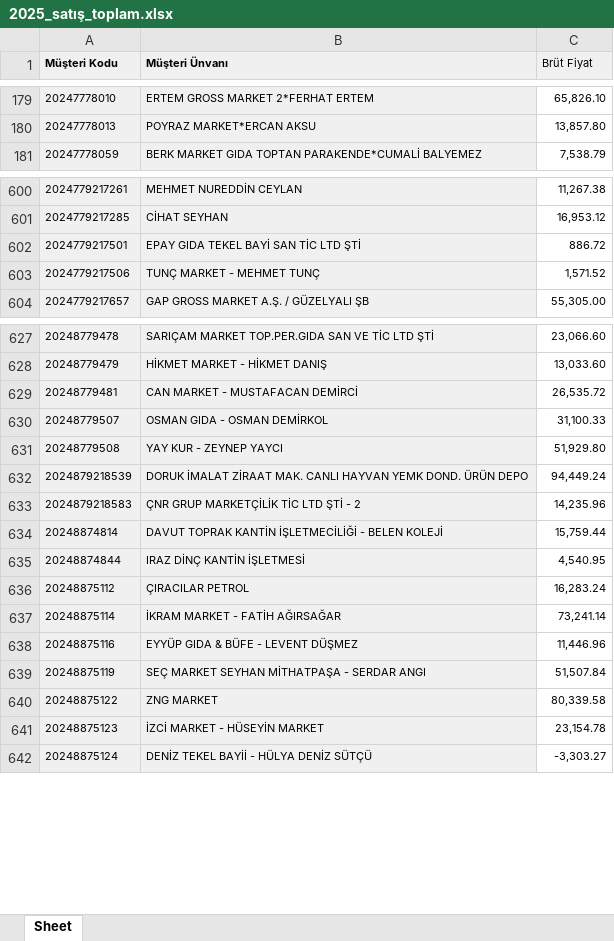
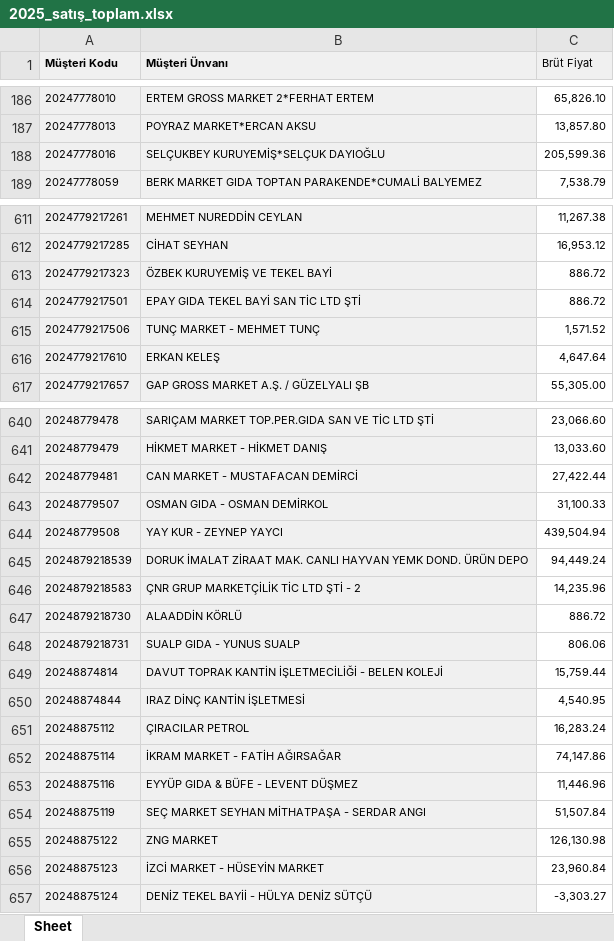
Before and after one commit to Fatih-del1453/Ozlider-Crm, an Excel workbook: 2025_satış_toplam.xlsx, sheet Sheet, drawn as a sheet; only a part is shown, gaps mark what is left out; values as stored, in another font and other column widths than the file's, no borders; addresses are those after the commit; the diff covers the shown part only; the diff names each change by its address in the sheet, - before the commit and + after, or states it on an @@ line.

```diff
--- a/2025_satış_toplam.xlsx (sheet Sheet)
+++ b/2025_satış_toplam.xlsx (sheet Sheet)
+row 188: 20247778016 | SELÇUKBEY KURUYEMİŞ*SELÇUK DAYIOĞLU | 205,599.36
+row 613: 2024779217323 | ÖZBEK KURUYEMİŞ VE TEKEL BAYİ | 886.72
+row 616: 2024779217610 | ERKAN KELEŞ | 4,647.64
-C642 (Brüt Fiyat): 26,535.72
+C642 (Brüt Fiyat): 27,422.44
-C644 (Brüt Fiyat): 51,929.80
+C644 (Brüt Fiyat): 439,504.94
+row 647: 2024879218730 | ALAADDİN KÖRLÜ | 886.72
+row 648: 2024879218731 | SUALP GIDA - YUNUS SUALP | 806.06
-C652 (Brüt Fiyat): 73,241.14
+C652 (Brüt Fiyat): 74,147.86
-C655 (Brüt Fiyat): 80,339.58
+C655 (Brüt Fiyat): 126,130.98
-C656 (Brüt Fiyat): 23,154.78
+C656 (Brüt Fiyat): 23,960.84
```
Also changed, not shown: 28 added rows and 211 edited cells elsewhere in this sheet, satis-hedef.xlsx, 3 other files.
